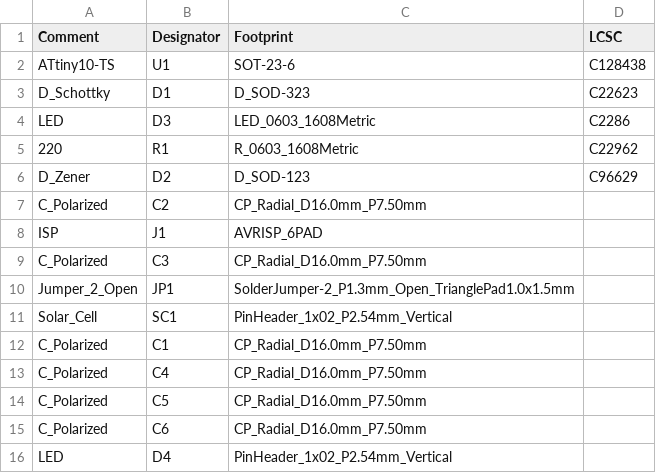
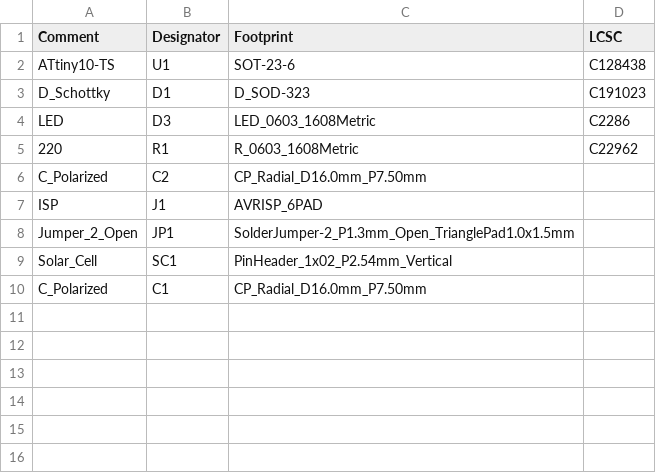
Before and after one commit to tjhowse/blinker, a CSV file: pcb/jlcpcb/assembly/BOM-blinker.csv, drawn as a sheet.

```diff
--- a/pcb/jlcpcb/assembly/BOM-blinker.csv
+++ b/pcb/jlcpcb/assembly/BOM-blinker.csv
@@ -2,9 +2,7 @@ Comment,Designator,Footprint,LCSC
 ATtiny10-TS,U1,SOT-23-6,C128438
-D_Schottky,D1,D_SOD-323,C22623
+D_Schottky,D1,D_SOD-323,C191023
 LED,D3,LED_0603_1608Metric,C2286
 220,R1,R_0603_1608Metric,C22962
-D_Zener,D2,D_SOD-123,C96629
 C_Polarized,C2,CP_Radial_D16.0mm_P7.50mm,
 ISP,J1,AVRISP_6PAD,
-C_Polarized,C3,CP_Radial_D16.0mm_P7.50mm,
 Jumper_2_Open,JP1,SolderJumper-2_P1.3mm_Open_TrianglePad1.0x1.5mm,
@@ -12,5 +10 @@ Solar_Cell,SC1,PinHeader_1x02_P2.54mm_Vertical,
 C_Polarized,C1,CP_Radial_D16.0mm_P7.50mm,
-C_Polarized,C4,CP_Radial_D16.0mm_P7.50mm,
-C_Polarized,C5,CP_Radial_D16.0mm_P7.50mm,
-C_Polarized,C6,CP_Radial_D16.0mm_P7.50mm,
-LED,D4,PinHeader_1x02_P2.54mm_Vertical,
```
Also changed, not shown: pcb/jlcpcb/assembly/POS-blinker.csv, 38 other files.
